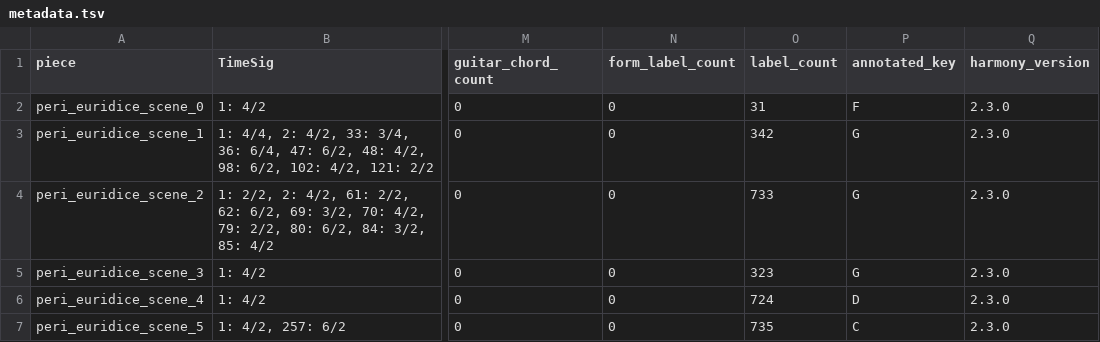
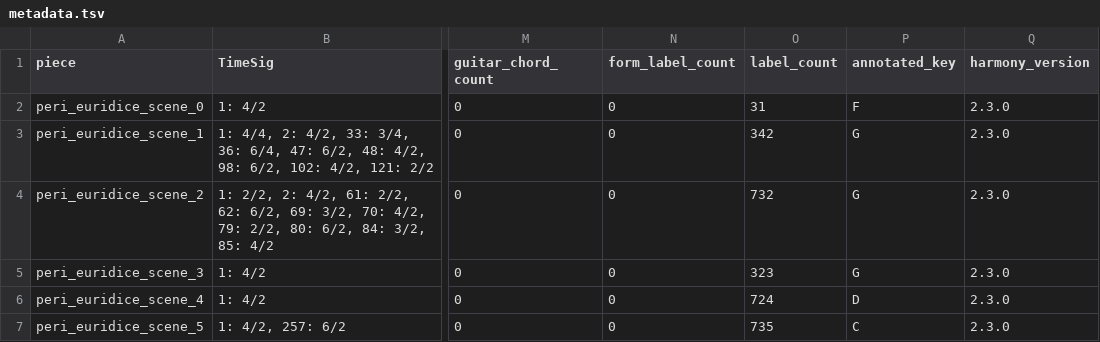
Before and after one commit to DCMLab/peri_euridice, a TSV file: metadata.tsv, drawn as a sheet; only a part is shown, gaps mark what is left out; the diff names each change by its address in the sheet, - before the commit and + after, or states it on an @@ line.

```diff
--- a/metadata.tsv
+++ b/metadata.tsv
-O4 (label_count): 733
+O4 (label_count): 732
```
Also changed, not shown: harmonies/peri_euridice_scene_2.harmonies.tsv, reviewed/peri_euridice_scene_2_reviewed.tsv, 4 other files.
